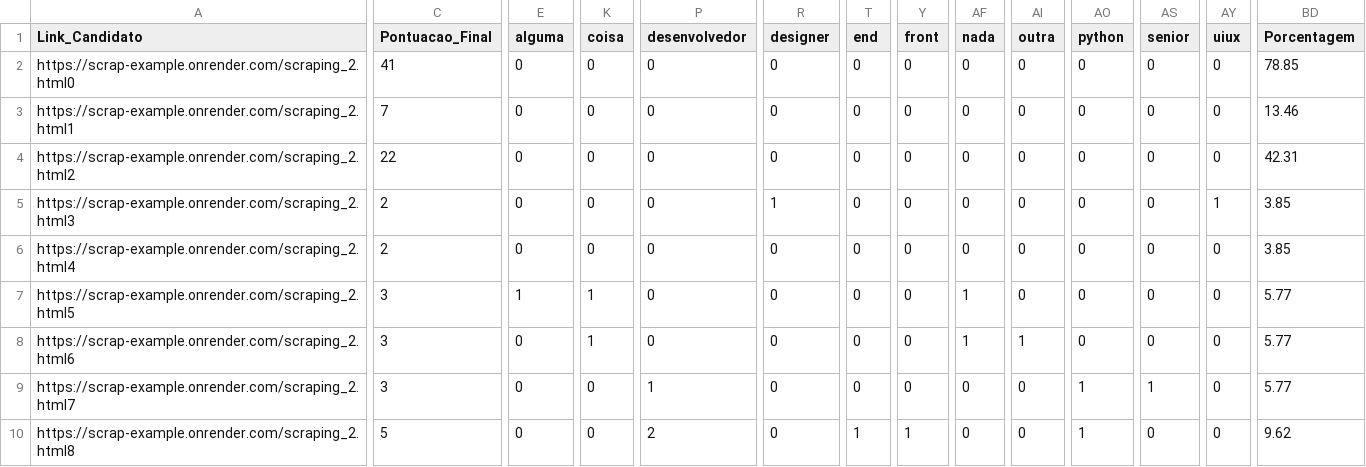
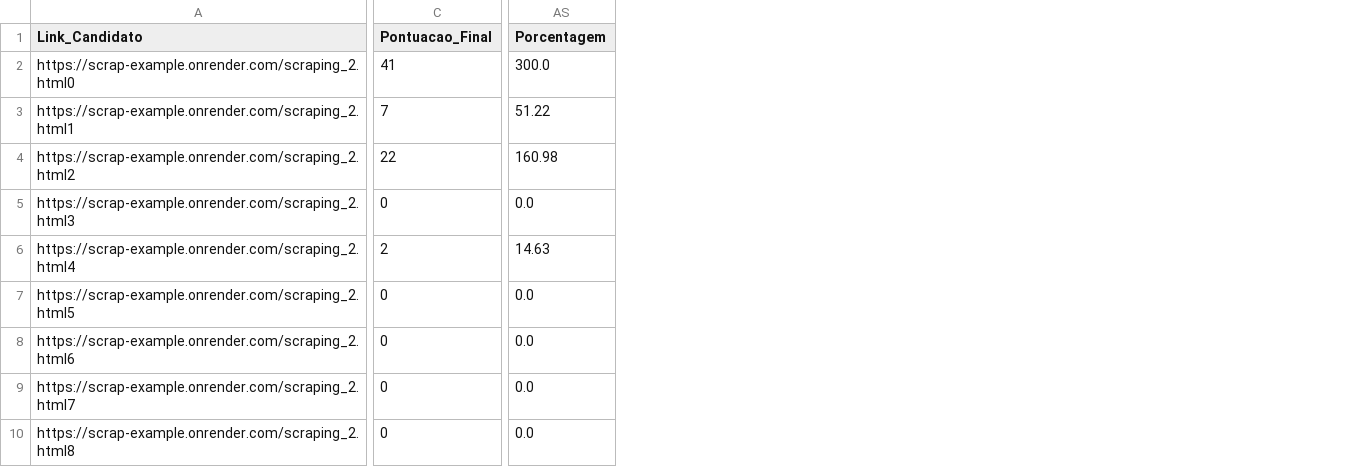
Before and after one commit to Inodevs-6/Inodevs-back-machine-learning, a CSV file: machine_learning/csv/results/ranqueamento_por_chave.csv, drawn as a sheet; only a part is shown, gaps mark what is left out; removed rows and columns are numbered as before the commit, all else as after; the diff names each change by its address in the sheet, - before the commit and + after, or states it on an @@ line.

```diff
--- a/machine_learning/csv/results/ranqueamento_por_chave.csv
+++ b/machine_learning/csv/results/ranqueamento_por_chave.csv
-column E (alguma), rows 2-10: 0 | 0 | 0 | 0 | 0 | 1 | 0 | 0 | 0
-column K (coisa), rows 2-10: 0 | 0 | 0 | 0 | 0 | 1 | 1 | 0 | 0
-column P (desenvolvedor), rows 2-10: 0 | 0 | 0 | 0 | 0 | 0 | 0 | 1 | 2
-column R (designer), rows 2-10: 0 | 0 | 0 | 1 | 0 | 0 | 0 | 0 | 0
-column T (end), rows 2-10: 0 | 0 | 0 | 0 | 0 | 0 | 0 | 0 | 1
-column Y (front), rows 2-10: 0 | 0 | 0 | 0 | 0 | 0 | 0 | 0 | 1
-column AF (nada), rows 2-10: 0 | 0 | 0 | 0 | 0 | 1 | 1 | 0 | 0
-column AI (outra), rows 2-10: 0 | 0 | 0 | 0 | 0 | 0 | 1 | 0 | 0
-column AO (python), rows 2-10: 0 | 0 | 0 | 0 | 0 | 0 | 0 | 1 | 1
-column AS (senior), rows 2-10: 0 | 0 | 0 | 0 | 0 | 0 | 0 | 1 | 0
-column AY (uiux), rows 2-10: 0 | 0 | 0 | 1 | 0 | 0 | 0 | 0 | 0
-AS2 (Porcentagem): 78.85
+AS2 (Porcentagem): 300.0
-AS3 (Porcentagem): 13.46
+AS3 (Porcentagem): 51.22
-AS4 (Porcentagem): 42.31
+AS4 (Porcentagem): 160.98
-C5 (Pontuacao_Final): 2
+C5 (Pontuacao_Final): 0
-AS5 (Porcentagem): 3.85
+AS5 (Porcentagem): 0.0
-AS6 (Porcentagem): 3.85
+AS6 (Porcentagem): 14.63
-C7:C9 (Pontuacao_Final): 3
+C7:C9 (Pontuacao_Final): 0
-AS7:AS9 (Porcentagem): 5.77
+AS7:AS9 (Porcentagem): 0.0
-C10 (Pontuacao_Final): 5
+C10 (Pontuacao_Final): 0
-AS10 (Porcentagem): 9.62
+AS10 (Porcentagem): 0.0
```
Also changed, not shown: 3 other files.
